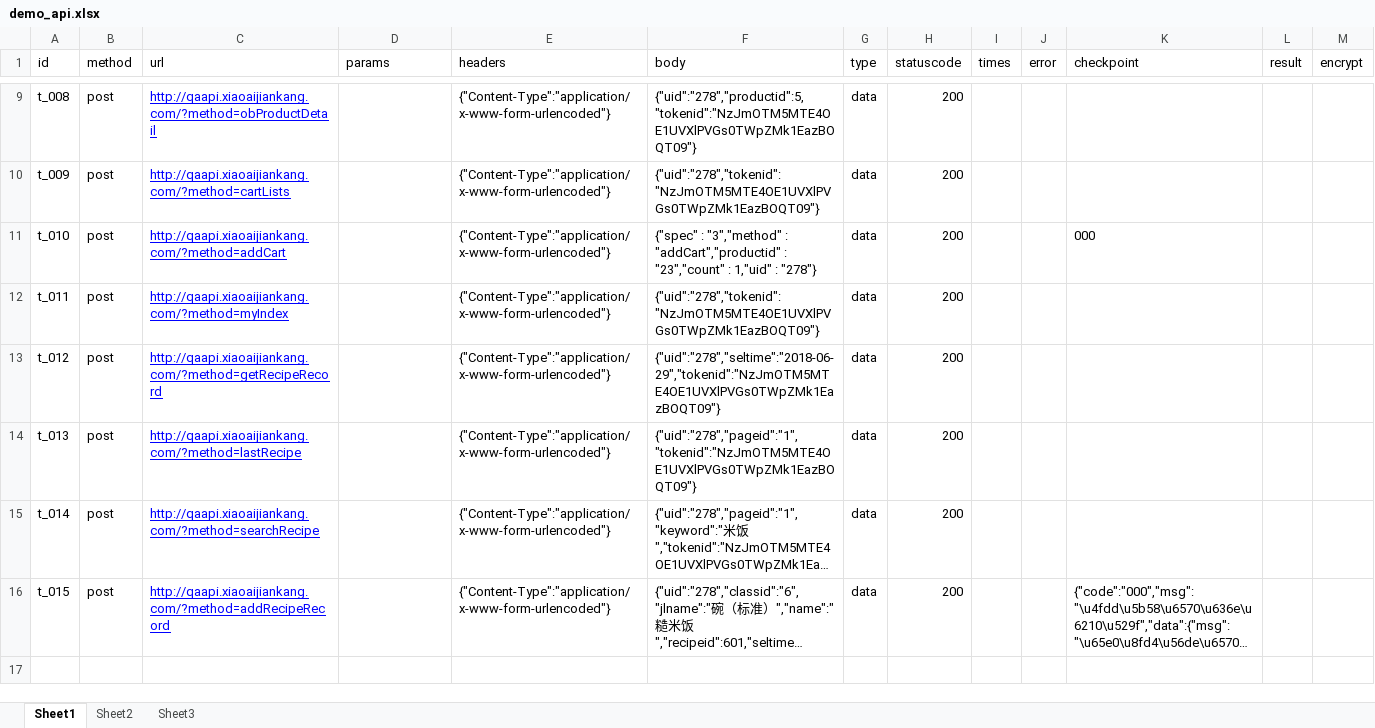
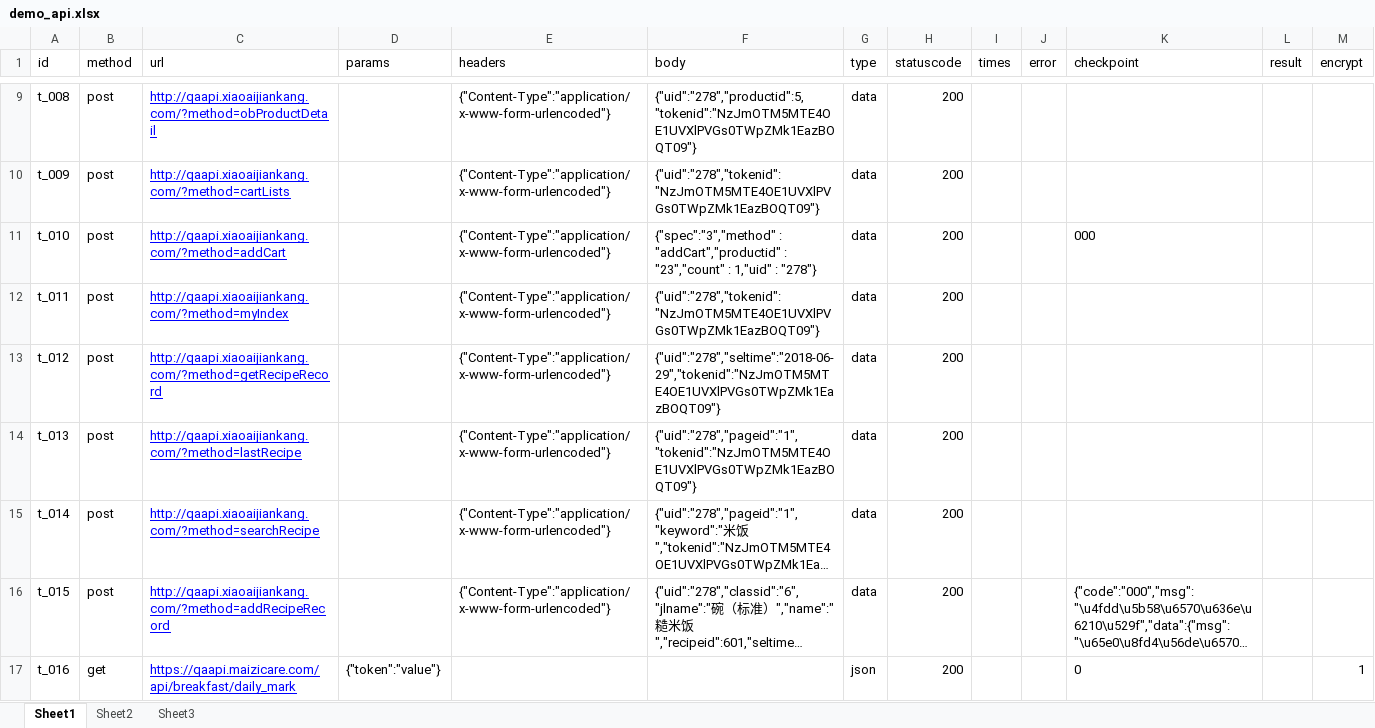
Before and after one commit to Hello-T/Automation, an Excel workbook: API_automation/excelddtdriver/case/demo_api.xlsx, sheet Sheet1, drawn as a sheet; only a part is shown, gaps mark what is left out; long unchanged cells end in …; values as stored, in another font and other column widths than the file's, no borders; the diff names each change by its address in the sheet, - before the commit and + after, or states it on an @@ line.

```diff
--- a/API_automation/excelddtdriver/case/demo_api.xlsx (sheet Sheet1)
+++ b/API_automation/excelddtdriver/case/demo_api.xlsx (sheet Sheet1)
-F11 (body): {"spec" : "3","method" : "addCart","productid"…
+F11 (body): {"spec":"3","method" : "addCart","productid"…
+row 17: t_016 | get | https://qaapi.maizicare.com/api/breakfast/daily_mark | {"token":"value"} |  |  | json | 200 |  |  | 0 |  | 1
```
Also changed, not shown: API_automation/excelddtdriver/report/result.xlsx, 1 other file.
